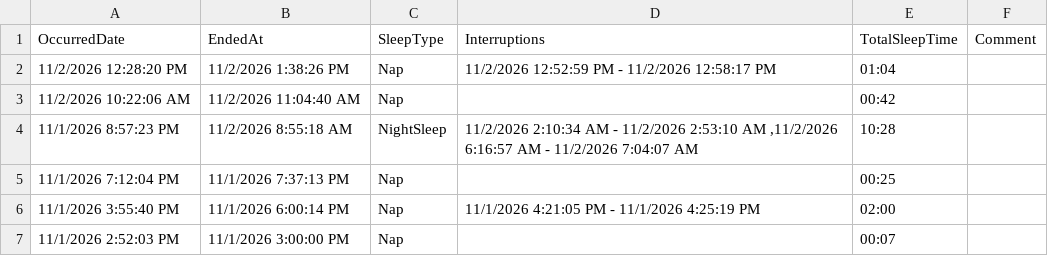
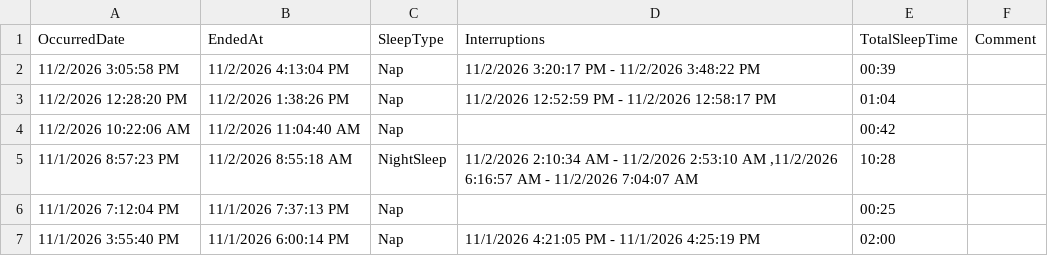
Before and after one commit to khyche-ops/Logan-Dashboard, a CSV file: LoganSleeping.csv, drawn as a sheet; only a part is shown; the shorter side is filled out with more unchanged rows; the diff names each change by its address in the sheet, - before the commit and + after, or states it on an @@ line.

Commit message:
Update LoganSleeping.csv from ParentLove

```diff
--- a/LoganSleeping.csv
+++ b/LoganSleeping.csv
+row 2: 11/2/2026 3:05:58 PM | 11/2/2026 4:13:04 PM | Nap | 11/2/2026 3:20:17 PM - 11/2/2026 3:48:22 PM | 00:39
```
